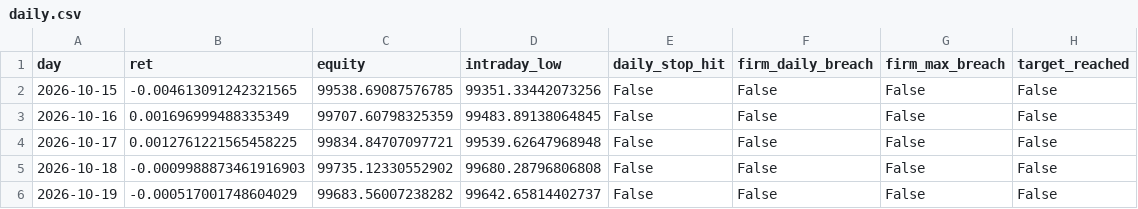
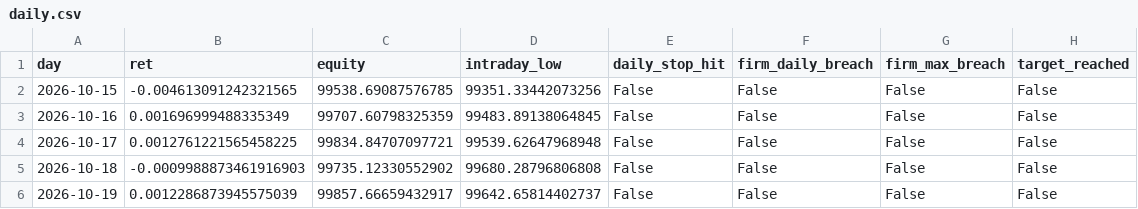
Before and after one commit to guusje95-cell/Quant-prop-lab, a CSV file: paper_trading/v5/daily.csv, drawn as a sheet.

```diff
--- a/paper_trading/v5/daily.csv
+++ b/paper_trading/v5/daily.csv
@@ -5,2 +5,2 @@ day,ret,equity,intraday_low,daily_stop_hit,firm_daily_breach,firm_max_breach,tar
 2026-10-18,-0.0009988873461916903,99735.12330552902,99680.28796806808,False,False,False,False
-2026-10-19,-0.000517001748604029,99683.56007238282,99642.65814402737,False,False,False,False
+2026-10-19,0.0012286873945575039,99857.66659432917,99642.65814402737,False,False,False,False
```
Also changed, not shown: paper_trading/v5/ledger_hourly.csv, paper_trading/v5/reconcile.csv, 3 other files.
